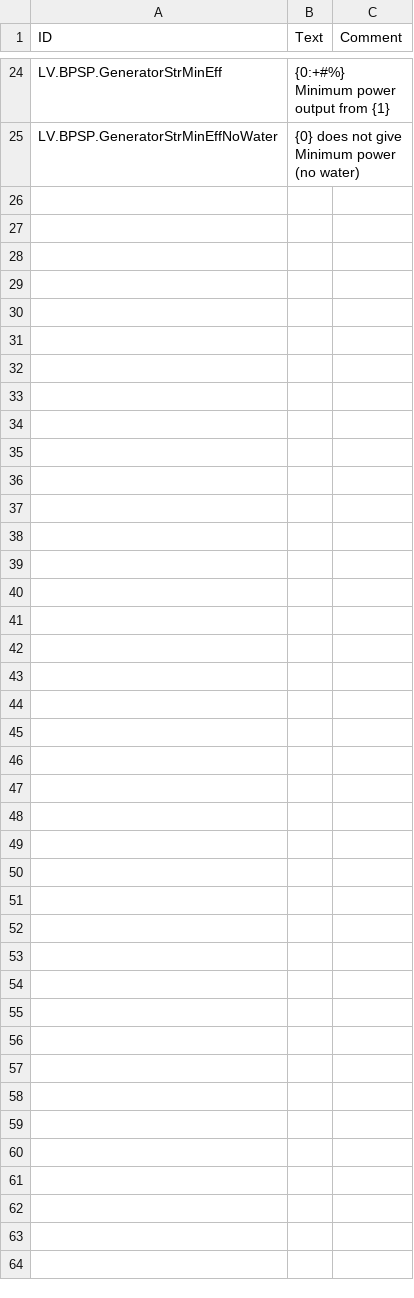
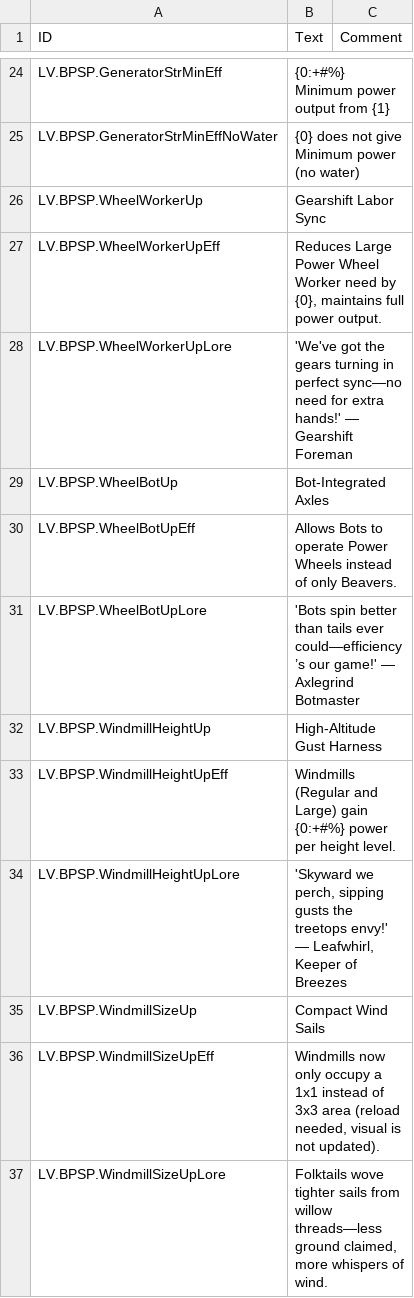
Before and after one commit to datvm/TimberbornMods, a CSV file: ScientificProjects/BrainPowerSPs/Localizations/enUS.csv, drawn as a sheet; only a part is shown, gaps mark what is left out.

```diff
--- a/ScientificProjects/BrainPowerSPs/Localizations/enUS.csv
+++ b/ScientificProjects/BrainPowerSPs/Localizations/enUS.csv
@@ -25 +25,13 @@ LV.BPSP.GeneratorStrMinEff,"{0:+#%} Minimum power output from {1}",
 LV.BPSP.GeneratorStrMinEffNoWater,"{0} does not give Minimum power (no water)",
+LV.BPSP.WheelWorkerUp,"Gearshift Labor Sync",
+LV.BPSP.WheelWorkerUpEff,"Reduces Large Power Wheel Worker need by {0}, maintains full power output."
+LV.BPSP.WheelWorkerUpLore,"'We've got the gears turning in perfect sync—no need for extra hands!' — Gearshift Foreman",
+LV.BPSP.WheelBotUp,"Bot-Integrated Axles",
+LV.BPSP.WheelBotUpEff,"Allows Bots to operate Power Wheels instead of only Beavers."
+LV.BPSP.WheelBotUpLore,"'Bots spin better than tails ever could—efficiency’s our game!' — Axlegrind Botmaster",
+LV.BPSP.WindmillHeightUp,"High-Altitude Gust Harness",
+LV.BPSP.WindmillHeightUpEff,"Windmills (Regular and Large) gain {0:+#%} power per height level."
+LV.BPSP.WindmillHeightUpLore,"'Skyward we perch, sipping gusts the treetops envy!' — Leafwhirl, Keeper of Breezes"
+LV.BPSP.WindmillSizeUp,"Compact Wind Sails",
+LV.BPSP.WindmillSizeUpEff,"Windmills now only occupy a 1x1 instead of 3x3 area (reload needed, visual is not updated)."
+LV.BPSP.WindmillSizeUpLore,"Folktails wove tighter sails from willow threads—less ground claimed, more whispers of wind."
```
Also changed, not shown: ScientificProjects/ScientificProjects/Localizations/enUS.csv, 21 other files.
